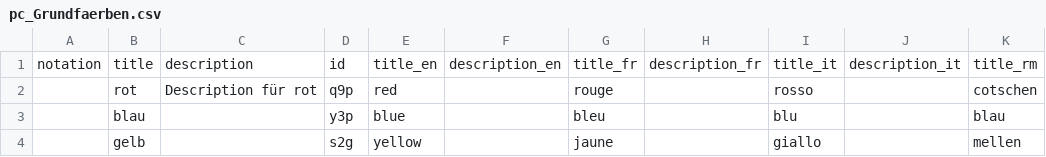
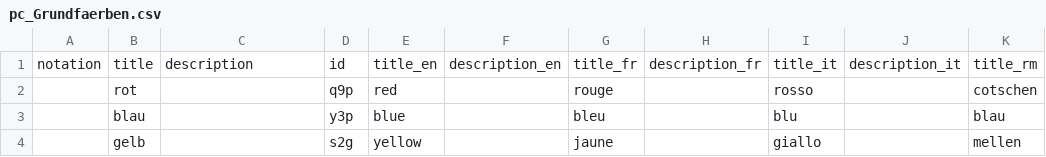
Before and after one commit to iqb-vocabs/v99, a CSV file: csv/pc_Grundfaerben.csv, drawn as a sheet; only a part is shown; the diff names each change by its address in the sheet, - before the commit and + after, or states it on an @@ line.

Commit message:
Update README and delete description for 'rot'

```diff
--- a/csv/pc_Grundfaerben.csv
+++ b/csv/pc_Grundfaerben.csv
-C2: Description für rot
+C2: (empty)
```
Also changed, not shown: 1 other file.
